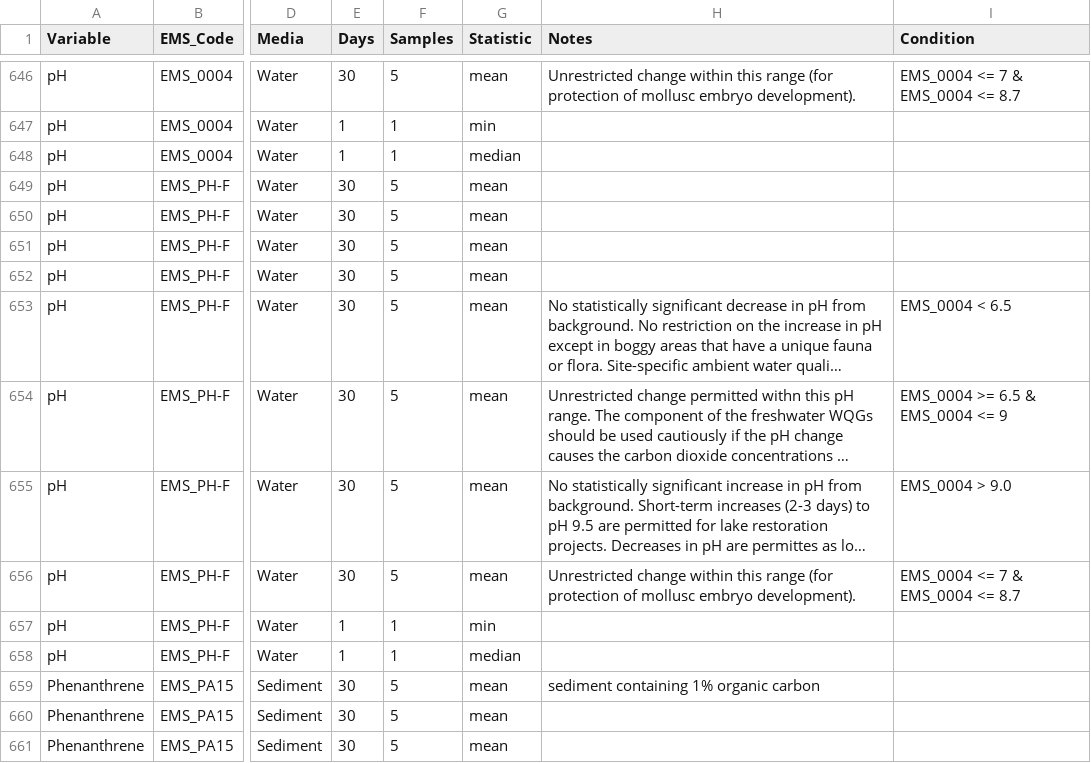
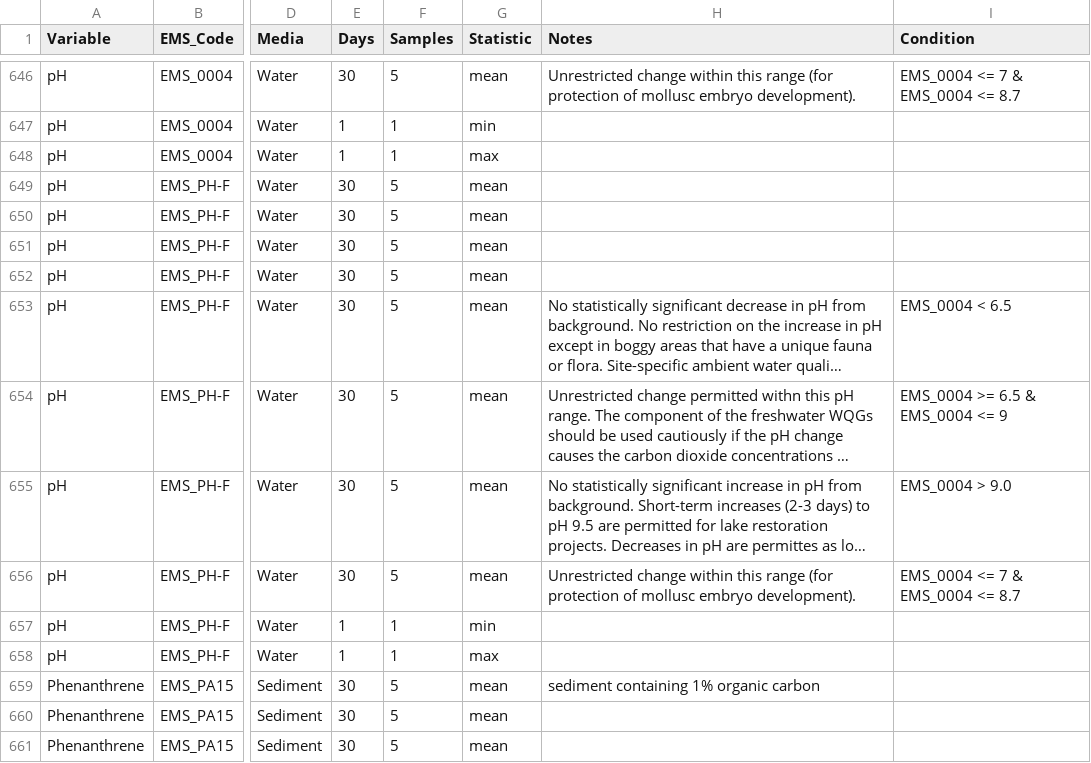
Before and after one commit to bcgov/wqg_data, a CSV file: all_wqgs.csv, drawn as a sheet; only a part is shown, gaps mark what is left out; long unchanged cells end in …; the diff names each change by its address in the sheet, - before the commit and + after, or states it on an @@ line.

Commit message:
replace median statistic for pH where upper limit and days 1 and samples 1 with max

```diff
--- a/all_wqgs.csv
+++ b/all_wqgs.csv
-G648 (Statistic): median
+G648 (Statistic): max
-G658 (Statistic): median
+G658 (Statistic): max
```
Also changed, not shown: 2 other files.
